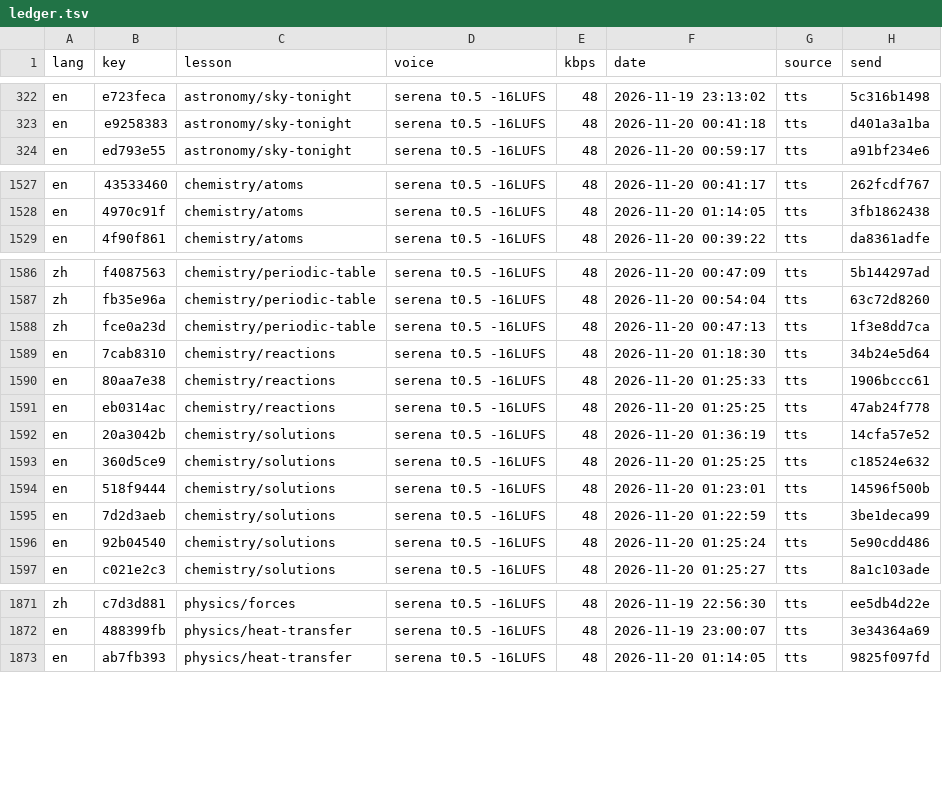
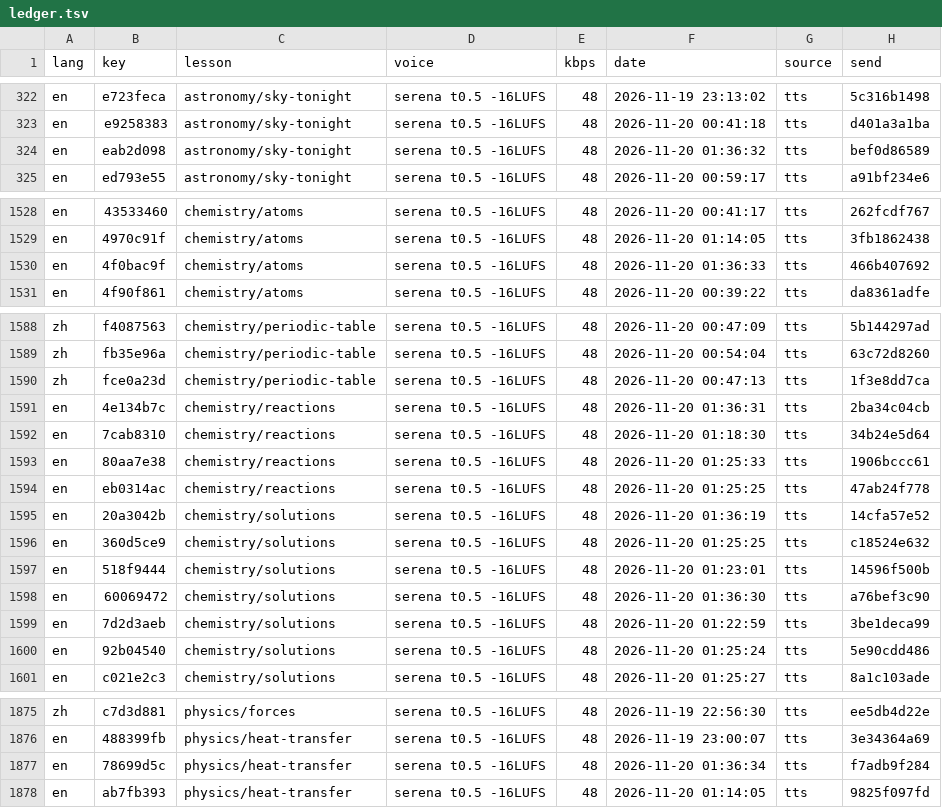
Before and after one commit to gladcolor/gc-audio-science, a TSV file: status/ledger.tsv, drawn as a sheet; only a part is shown, gaps mark what is left out; the diff covers the shown part only.

Commit message:
physics/simple-machines: read-aloud (run) - finished (20/20 serena)

```diff
--- a/status/ledger.tsv
+++ b/status/ledger.tsv
@@ -323,2 +323,3 @@ en	e723feca	astronomy/sky-tonight	serena t0.5 -16LUFS	48	2026-11-19 23:13:02	tts
 en	e9258383	astronomy/sky-tonight	serena t0.5 -16LUFS	48	2026-11-20 00:41:18	tts	d401a3a1ba
+en	eab2d098	astronomy/sky-tonight	serena t0.5 -16LUFS	48	2026-11-20 01:36:32	tts	bef0d86589
 en	ed793e55	astronomy/sky-tonight	serena t0.5 -16LUFS	48	2026-11-20 00:59:17	tts	a91bf234e6
@@ -1528,2 +1529,3 @@ en	43533460	chemistry/atoms	serena t0.5 -16LUFS	48	2026-11-20 00:41:17	tts	262fc
 en	4970c91f	chemistry/atoms	serena t0.5 -16LUFS	48	2026-11-20 01:14:05	tts	3fb1862438
+en	4f0bac9f	chemistry/atoms	serena t0.5 -16LUFS	48	2026-11-20 01:36:33	tts	466b407692
 en	4f90f861	chemistry/atoms	serena t0.5 -16LUFS	48	2026-11-20 00:39:22	tts	da8361adfe
@@ -1588,2 +1590,3 @@ zh	fb35e96a	chemistry/periodic-table	serena t0.5 -16LUFS	48	2026-11-20 00:54:04
 zh	fce0a23d	chemistry/periodic-table	serena t0.5 -16LUFS	48	2026-11-20 00:47:13	tts	1f3e8dd7ca
+en	4e134b7c	chemistry/reactions	serena t0.5 -16LUFS	48	2026-11-20 01:36:31	tts	2ba34c04cb
 en	7cab8310	chemistry/reactions	serena t0.5 -16LUFS	48	2026-11-20 01:18:30	tts	34b24e5d64
@@ -1594,2 +1597,3 @@ en	360d5ce9	chemistry/solutions	serena t0.5 -16LUFS	48	2026-11-20 01:25:25	tts	c
 en	518f9444	chemistry/solutions	serena t0.5 -16LUFS	48	2026-11-20 01:23:01	tts	14596f500b
+en	60069472	chemistry/solutions	serena t0.5 -16LUFS	48	2026-11-20 01:36:30	tts	a76bef3c90
 en	7d2d3aeb	chemistry/solutions	serena t0.5 -16LUFS	48	2026-11-20 01:22:59	tts	3be1deca99
@@ -1872,2 +1876,3 @@ zh	c7d3d881	physics/forces	serena t0.5 -16LUFS	48	2026-11-19 22:56:30	tts	ee5db4
 en	488399fb	physics/heat-transfer	serena t0.5 -16LUFS	48	2026-11-19 23:00:07	tts	3e34364a69
+en	78699d5c	physics/heat-transfer	serena t0.5 -16LUFS	48	2026-11-20 01:36:34	tts	f7adb9f284
 en	ab7fb393	physics/heat-transfer	serena t0.5 -16LUFS	48	2026-11-20 01:14:05	tts	9825f097fd
```
Also changed, not shown: 2 added rows elsewhere in this file, 9 other files.
